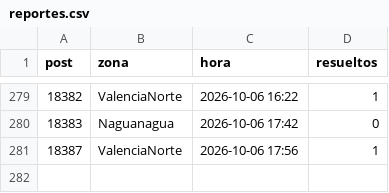
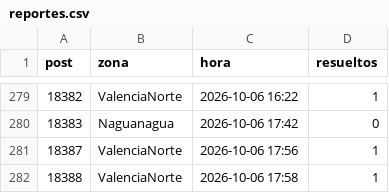
Before and after one commit to ricardotester12-glitch/cortes-luz-valencia, a CSV file: data/reportes.csv, drawn as a sheet; only a part is shown, gaps mark what is left out.

```diff
--- a/data/reportes.csv
+++ b/data/reportes.csv
@@ -281 +281,2 @@ post,zona,hora,resueltos
 18387,ValenciaNorte,2026-10-06 17:56,1
+18388,ValenciaNorte,2026-10-06 17:58,1
```
Also changed, not shown: data/cortes.csv, 1 other file.
